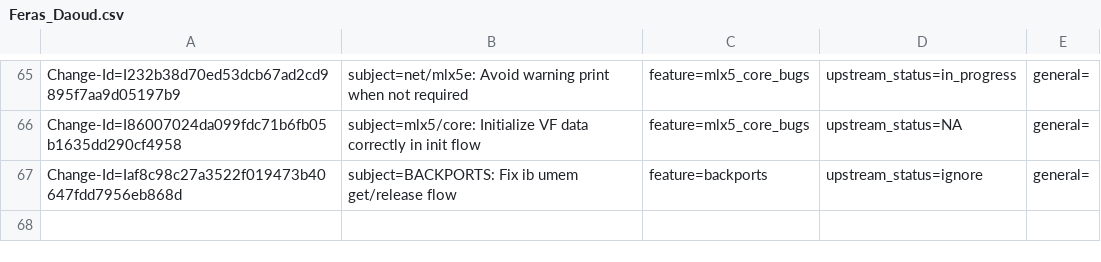
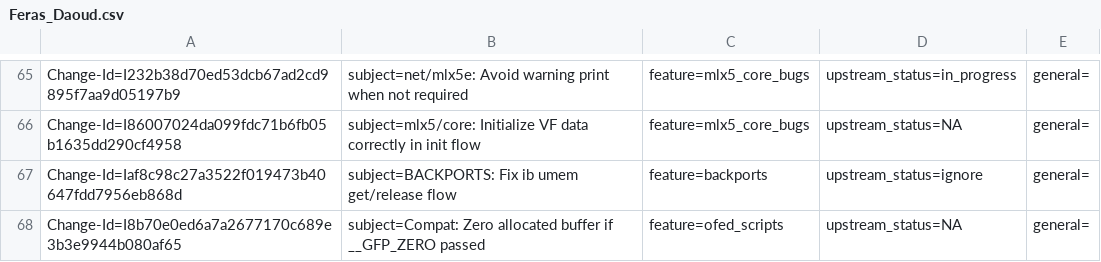
Before and after one commit to huynguyen85/temp_ipsec_inline_ofed_4_7, a CSV file: metadata/Feras_Daoud.csv, drawn as a sheet; only a part is shown, gaps mark what is left out; the diff names each change by its address in the sheet, - before the commit and + after, or states it on an @@ line.

Commit message:
Compat: Zero allocated buffer if __GFP_ZERO passed
Issue: none
Change-Id: I8b70e0ed6a7a2677170c689e3b3e9944b080af65
Signed-off-by: Feras Daoud <ferasda@mellanox.com>

```diff
--- a/metadata/Feras_Daoud.csv
+++ b/metadata/Feras_Daoud.csv
+row 68: Change-Id=I8b70e0ed6a7a2677170c689e3b3e9944b080af65 | subject=Compat: Zero allocated buffer if __GFP_ZERO passed | feature=ofed_scripts | upstream_status=NA | general=
```
Also changed, not shown: 1 other file.
